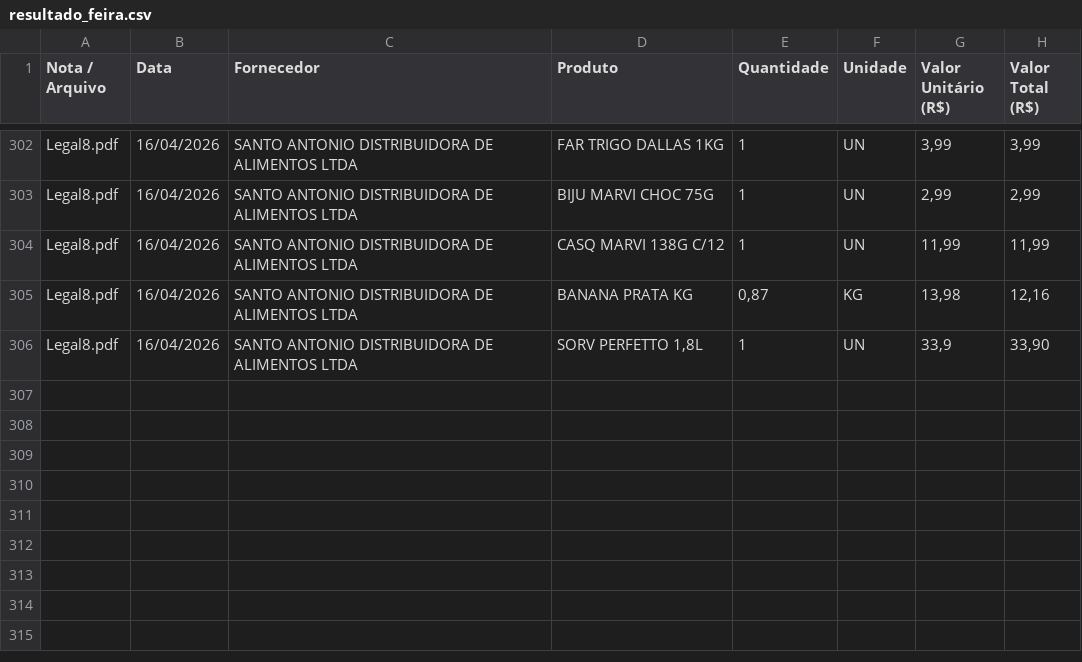
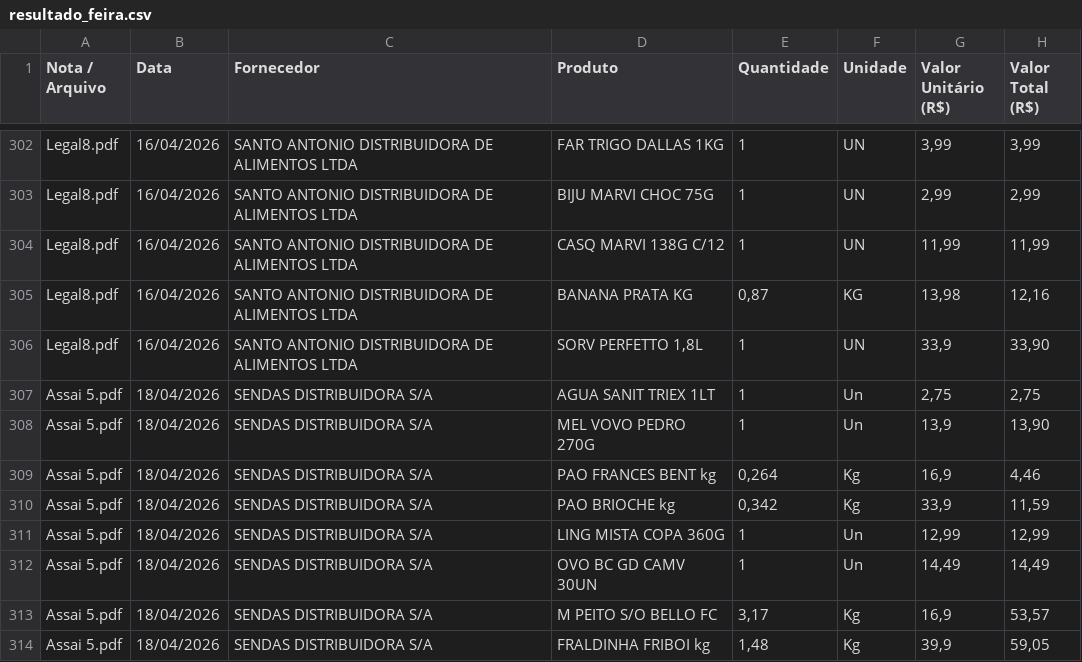
Before and after one commit to Emersonsan07/Feira-Certa, a CSV file: resultado_feira.csv, drawn as a sheet; only a part is shown, gaps mark what is left out; the diff names each change by its address in the sheet, - before the commit and + after, or states it on an @@ line.

```diff
--- a/resultado_feira.csv
+++ b/resultado_feira.csv
+row 307: Assai 5.pdf | 18/04/2026 | SENDAS DISTRIBUIDORA S/A | AGUA SANIT TRIEX 1LT | 1 | Un | 2,75 | 2,75
+row 308: Assai 5.pdf | 18/04/2026 | SENDAS DISTRIBUIDORA S/A | MEL VOVO PEDRO 270G | 1 | Un | 13,9 | 13,90
+row 309: Assai 5.pdf | 18/04/2026 | SENDAS DISTRIBUIDORA S/A | PAO FRANCES BENT kg | 0,264 | Kg | 16,9 | 4,46
+row 310: Assai 5.pdf | 18/04/2026 | SENDAS DISTRIBUIDORA S/A | PAO BRIOCHE kg | 0,342 | Kg | 33,9 | 11,59
+row 311: Assai 5.pdf | 18/04/2026 | SENDAS DISTRIBUIDORA S/A | LING MISTA COPA 360G | 1 | Un | 12,99 | 12,99
+row 312: Assai 5.pdf | 18/04/2026 | SENDAS DISTRIBUIDORA S/A | OVO BC GD CAMV 30UN | 1 | Un | 14,49 | 14,49
+row 313: Assai 5.pdf | 18/04/2026 | SENDAS DISTRIBUIDORA S/A | M PEITO S/O BELLO FC | 3,17 | Kg | 16,9 | 53,57
+row 314: Assai 5.pdf | 18/04/2026 | SENDAS DISTRIBUIDORA S/A | FRALDINHA FRIBOI kg | 1,48 | Kg | 39,9 | 59,05
```
Also changed, not shown: 5 other files.
